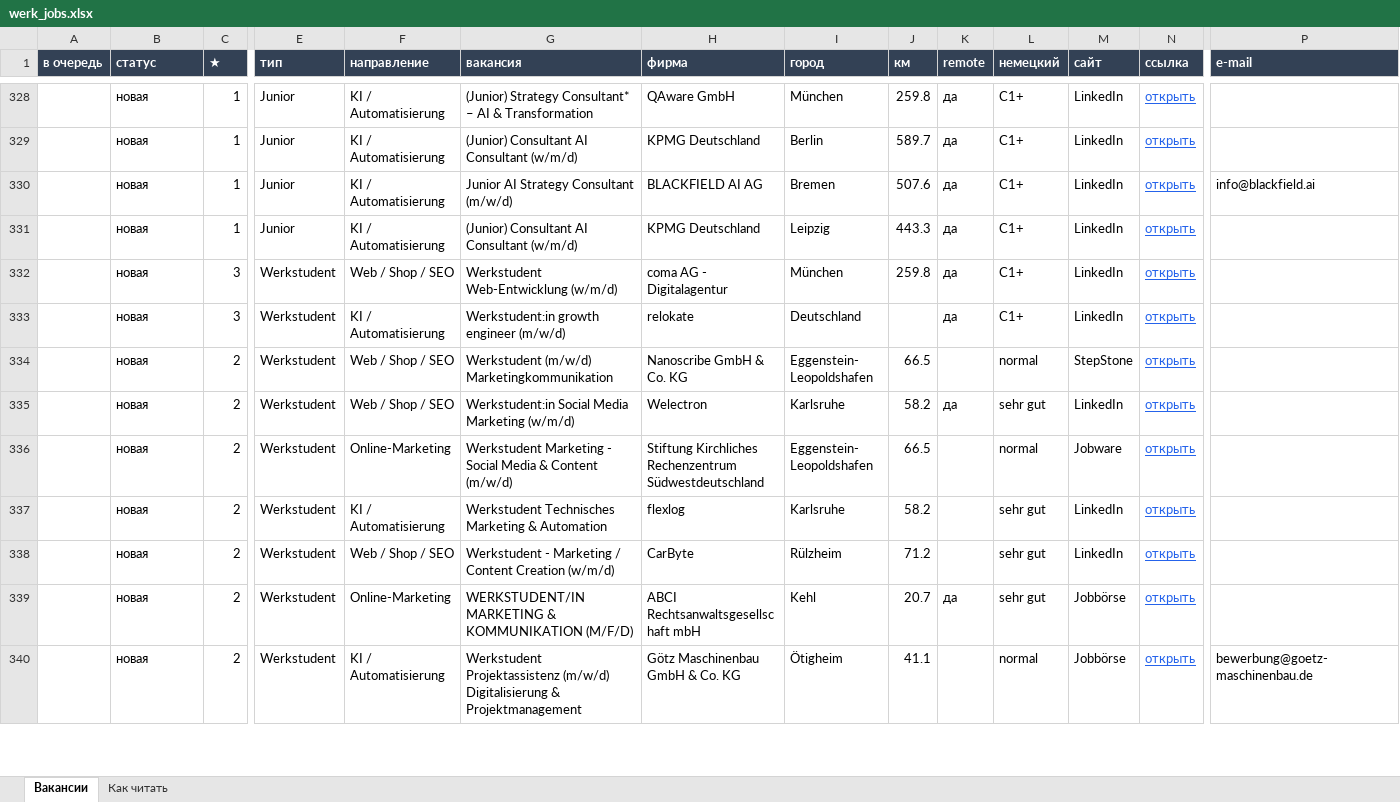
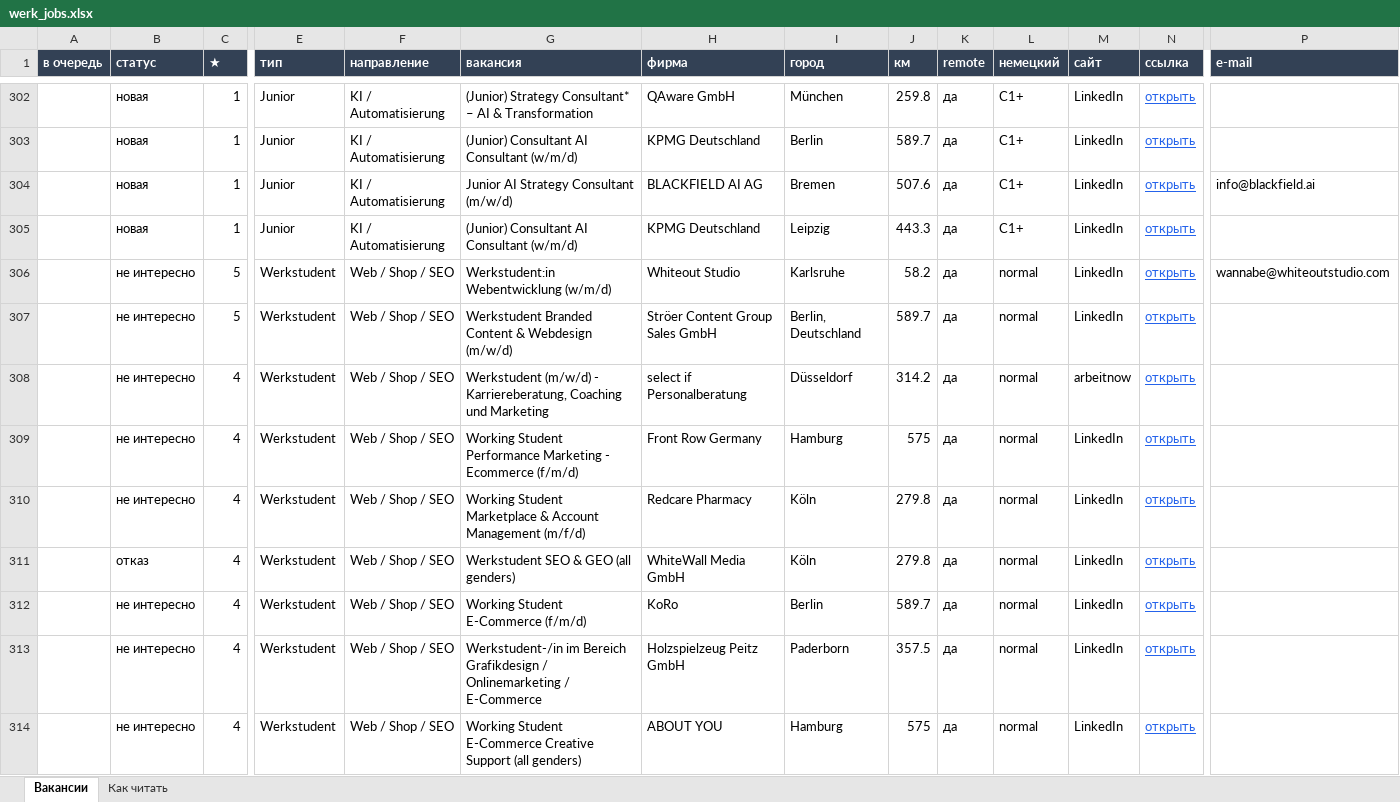
Before and after one commit to Nevrox228/wohnung-og, an Excel workbook: data/werk_jobs.xlsx, sheet Вакансии, drawn as a sheet; only a part is shown, gaps mark what is left out; the shorter side is filled out with more unchanged rows; values as stored, in another font and other column widths than the file's, no borders; rows hold the shown columns only; the diff covers the shown part only; the diff names each change by its address in the sheet, - before the commit and + after, or states it on an @@ line.

```diff
--- a/data/werk_jobs.xlsx (sheet Вакансии)
+++ b/data/werk_jobs.xlsx (sheet Вакансии)
+row 306:  | не интересно | 5 | Werkstudent | Web / Shop / SEO | Werkstudent:in Webentwicklung (w/m/d) | Whiteout Studio | Karlsruhe | 58.2 | да | normal | LinkedIn | открыть | wannabe@whiteoutstudio.com
+row 307:  | не интересно | 5 | Werkstudent | Web / Shop / SEO | Werkstudent Branded Content & Webdesign (m/w/d) | Ströer Content Group Sales GmbH | Berlin, Deutschland | 589.7 | да | normal | LinkedIn | открыть
+row 308:  | не интересно | 4 | Werkstudent | Web / Shop / SEO | Werkstudent (m/w/d) - Karriereberatung, Coaching und Marketing | select if Personalberatung | Düsseldorf | 314.2 | да | normal | arbeitnow | открыть
+row 309:  | не интересно | 4 | Werkstudent | Web / Shop / SEO | Working Student Performance Marketing - Ecommerce (f/m/d) | Front Row Germany | Hamburg | 575 | да | normal | LinkedIn | открыть
+row 310:  | не интересно | 4 | Werkstudent | Web / Shop / SEO | Working Student Marketplace & Account Management (m/f/d) | Redcare Pharmacy | Köln | 279.8 | да | normal | LinkedIn | открыть
+row 311:  | отказ | 4 | Werkstudent | Web / Shop / SEO | Werkstudent SEO & GEO (all genders) | WhiteWall Media GmbH | Köln | 279.8 | да | normal | LinkedIn | открыть
+row 312:  | не интересно | 4 | Werkstudent | Web / Shop / SEO | Working Student E-Commerce (f/m/d) | KoRo | Berlin | 589.7 | да | normal | LinkedIn | открыть
+row 313:  | не интересно | 4 | Werkstudent | Web / Shop / SEO | Werkstudent-/in im Bereich Grafikdesign / Onlinemarketing / E-Commerce | Holzspielzeug Peitz GmbH | Paderborn | 357.5 | да | normal | LinkedIn | открыть
+row 314:  | не интересно | 4 | Werkstudent | Web / Shop / SEO | Working Student E-Commerce Creative Support (all genders) | ABOUT YOU | Hamburg | 575 | да | normal | LinkedIn | открыть
```
Also changed, not shown: 16 added rows and 28 removed rows elsewhere in this sheet, data/eltern_jobs.xlsx, data/olya_jobs.xlsx, 9 other files.
